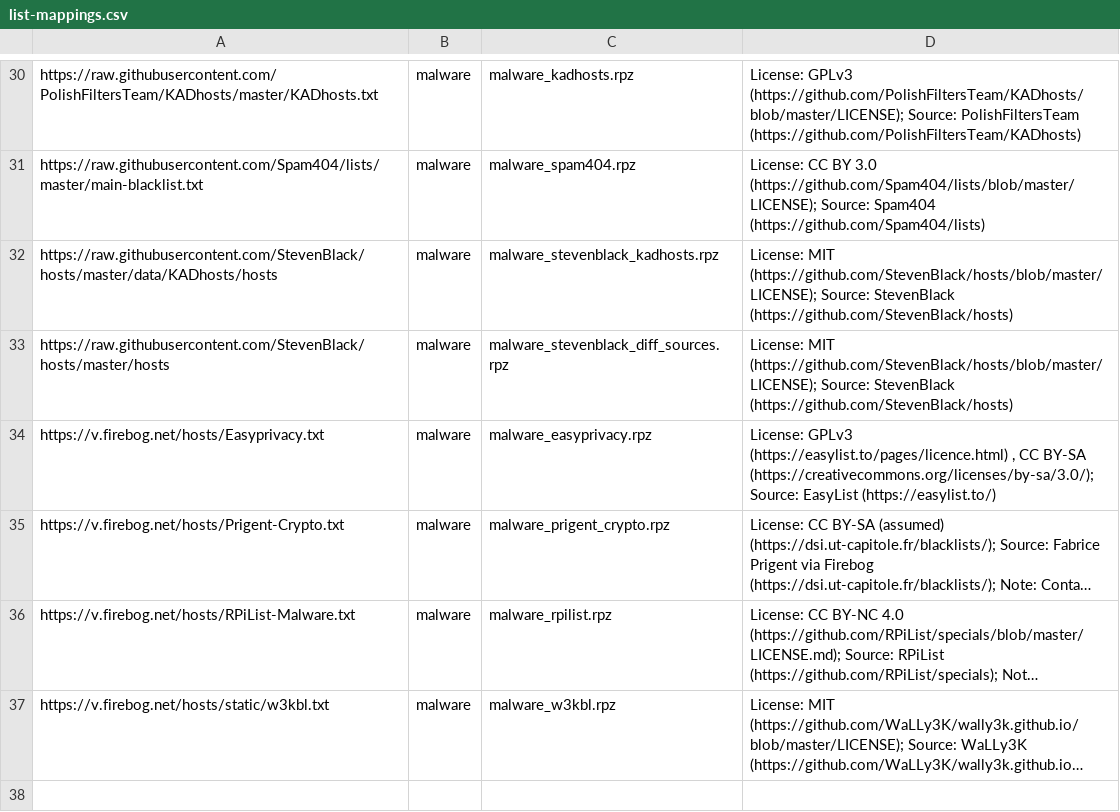
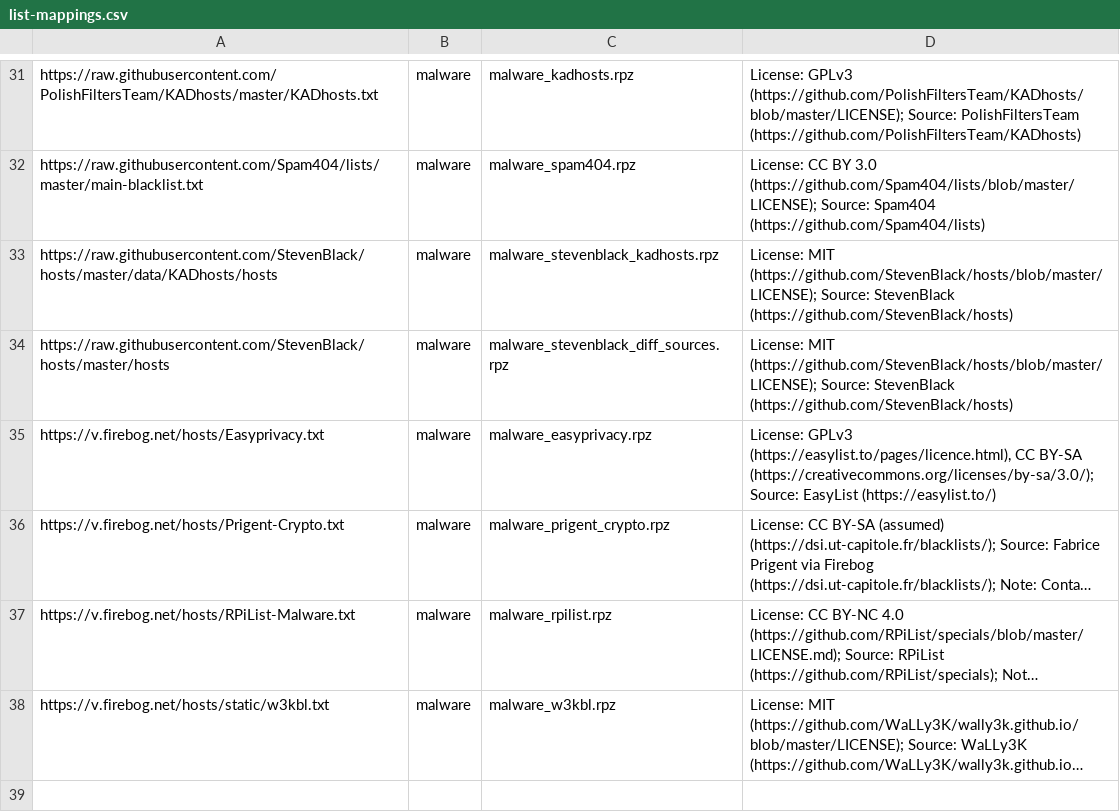
Before and after one commit to ummeegge/RPZ-Blocklists, a CSV file: tools/list-mappings.csv, drawn as a sheet; only a part is shown, gaps mark what is left out; long unchanged cells end in …; addresses are those after the commit; the diff covers the shown part only; the diff names each change by its address in the sheet, - before the commit and + after, or states it on an @@ line.

```diff
--- a/tools/list-mappings.csv
+++ b/tools/list-mappings.csv
-D35: License: GPLv3 (https://easylist.to/pages/licence.html) , CC BY-SA…
+D35: License: GPLv3 (https://easylist.to/pages/licence.html), CC BY-SA…
```
Also changed, not shown: 6 added rows, 1 removed row and 4 edited cells elsewhere in this file, 1 other file.
